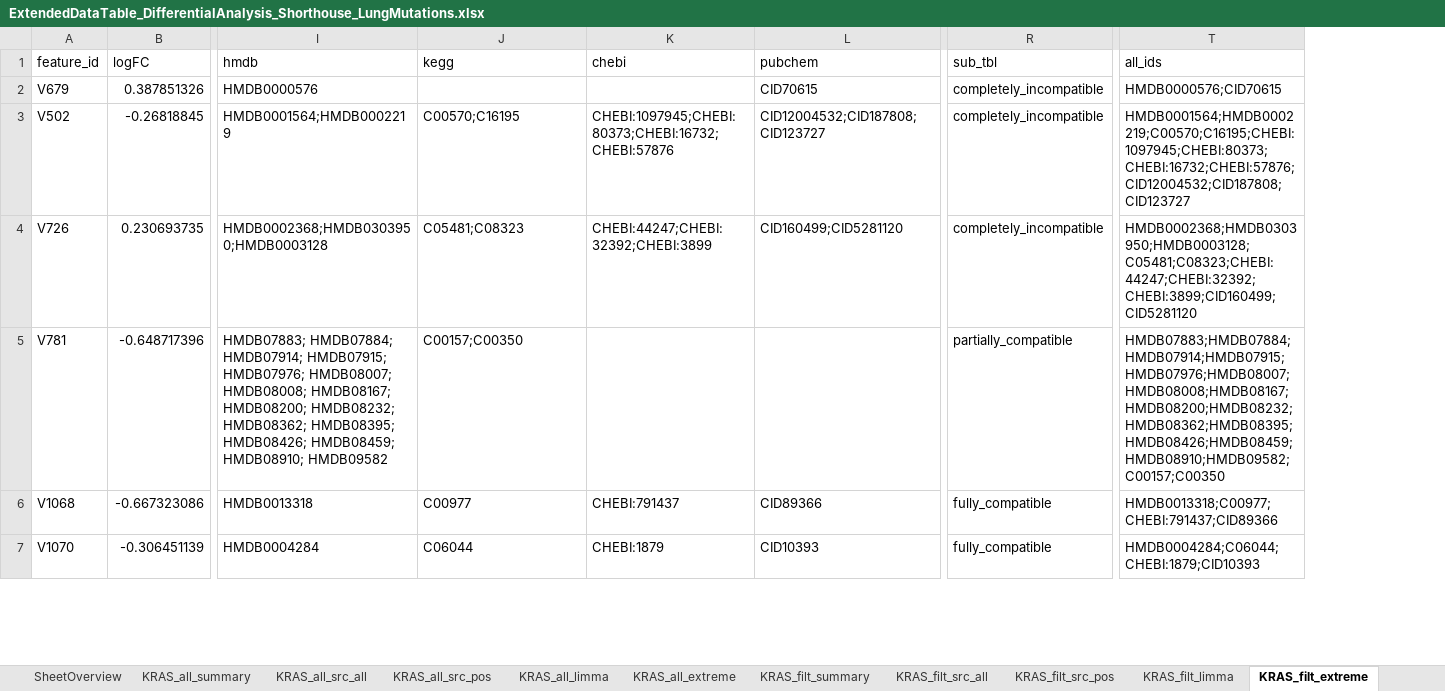
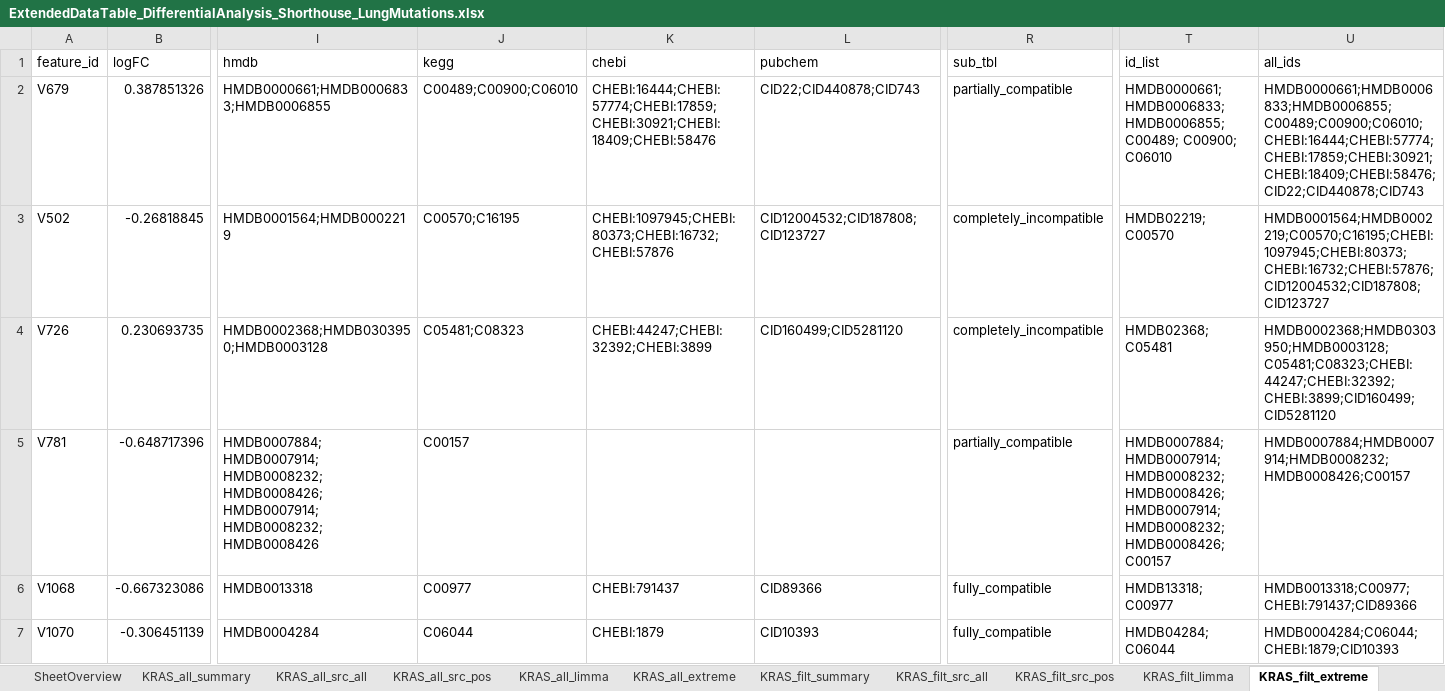
Before and after one commit to saezlab/metabo-usecases, an Excel workbook: omnipath_metabo_case1/Results/Differential_Analysis/ExtendedDataTable_DifferentialAnalysis_Shorthouse_LungMutations.xlsx, sheet KRAS_filt_extreme, drawn as a sheet; only a part is shown, gaps mark what is left out; values as stored, in another font and other column widths than the file's, no borders; addresses are those after the commit; the diff covers the shown part only; the diff names each change by its address in the sheet, - before the commit and + after, or states it on an @@ line.

```diff
--- a/omnipath_metabo_case1/Results/Differential_Analysis/ExtendedDataTable_DifferentialAnalysis_Shorthouse_LungMutations.xlsx (sheet KRAS_filt_extreme)
+++ b/omnipath_metabo_case1/Results/Differential_Analysis/ExtendedDataTable_DifferentialAnalysis_Shorthouse_LungMutations.xlsx (sheet KRAS_filt_extreme)
+column T (id_list), rows 2-7: HMDB0000661; HMDB0006833; HMDB0006855; C00489; C00900; C06010 | HMDB02219; C00570 | HMDB02368; C05481 | HMDB0007884; HMDB0007914; HMDB0008232; HMDB0008426; HMDB0007914; HMDB0008232; HMDB0008426; C00157 | HMDB13318; C00977 | HMDB04284; C06044
-I2 (hmdb): HMDB0000576
+I2 (hmdb): HMDB0000661;HMDB0006833;HMDB0006855
-J2 (kegg): (empty)
+J2 (kegg): C00489;C00900;C06010
-K2 (chebi): (empty)
+K2 (chebi): CHEBI:16444;CHEBI:57774;CHEBI:17859;CHEBI:30921;CHEBI:18409;CHEBI:58476
-L2 (pubchem): CID70615
+L2 (pubchem): CID22;CID440878;CID743
-R2 (sub_tbl): completely_incompatible
+R2 (sub_tbl): partially_compatible
-U2 (all_ids): HMDB0000576;CID70615
+U2 (all_ids): HMDB0000661;HMDB0006833;HMDB0006855;C00489;C00900;C06010;CHEBI:16444;CHEBI:57774;CHEBI:17859;CHEBI:30921;CHEBI:18409;CHEBI:58476;CID22;CID440878;CID743
-I5 (hmdb): HMDB07883; HMDB07884; HMDB07914; HMDB07915; HMDB07976; HMDB08007; HMDB08008; HMDB08167; HMDB08200; HMDB08232; HMDB08362; HMDB08395; HMDB08426; HMDB08459; HMDB08910; HMDB09582
+I5 (hmdb): HMDB0007884; HMDB0007914; HMDB0008232; HMDB0008426; HMDB0007914; HMDB0008232; HMDB0008426
-J5 (kegg): C00157;C00350
+J5 (kegg): C00157
-U5 (all_ids): HMDB07883;HMDB07884;HMDB07914;HMDB07915;HMDB07976;HMDB08007;HMDB08008;HMDB08167;HMDB08200;HMDB08232;HMDB08362;HMDB08395;HMDB08426;HMDB08459;HMDB08910;HMDB09582;C00157;C00350
+U5 (all_ids): HMDB0007884;HMDB0007914;HMDB0008232;HMDB0008426;C00157
```
Also changed, not shown: 55 edited cells elsewhere in this sheet, sheet EGFR_filt_limma, sheet KRAS_filt_limma, sheet KRAS_all_limma, sheet EGFR_all_limma, sheet KRAS_all_extreme, sheet EGFR_all_extreme, 1 more sheet, 8 other files.
